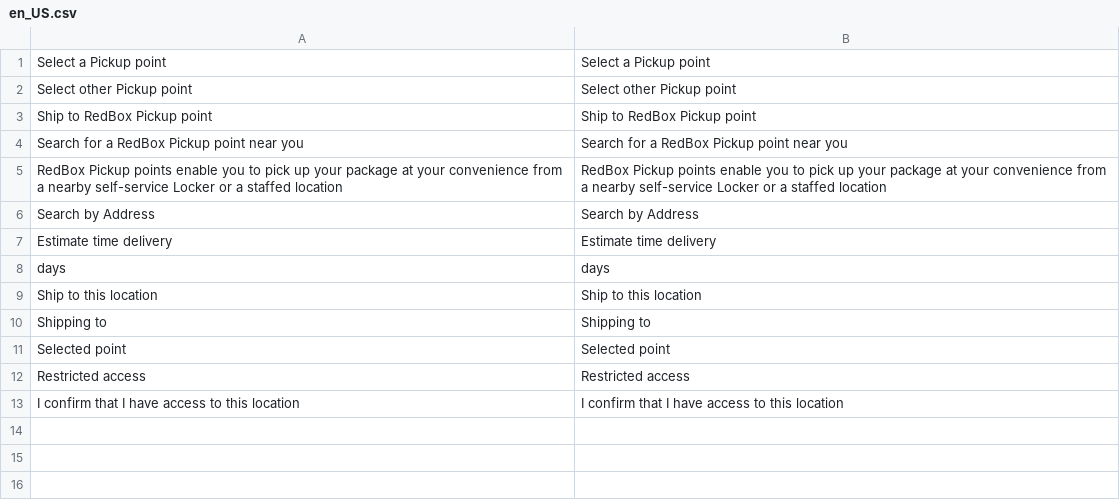
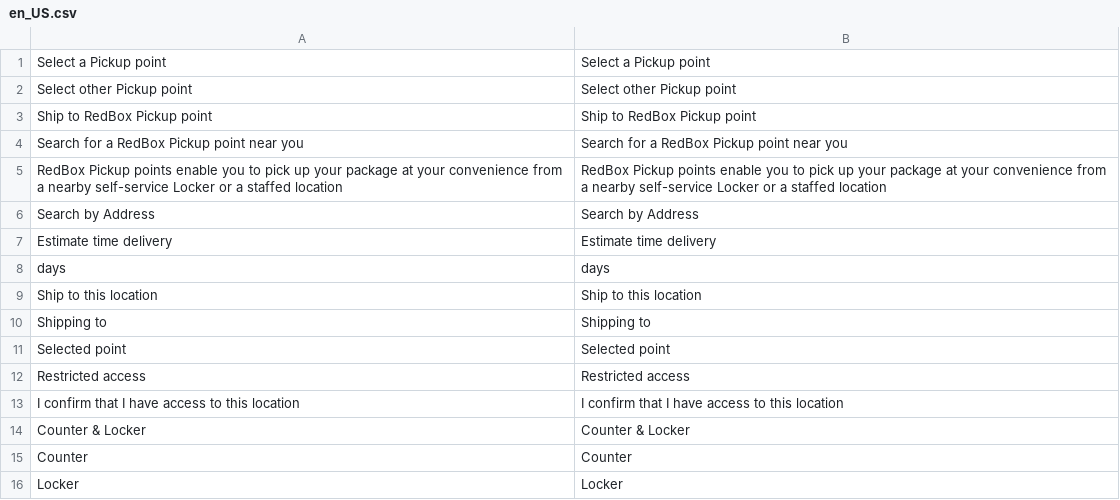
Before and after one commit to daitd58/redbox-magento-extension, a CSV file: i18n/en_US.csv, drawn as a sheet; the diff names each change by its address in the sheet, - before the commit and + after, or states it on an @@ line.

```diff
--- a/i18n/en_US.csv
+++ b/i18n/en_US.csv
+row 14: Counter & Locker | Counter & Locker
+row 15: Counter | Counter
+row 16: Locker | Locker
```
Also changed, not shown: i18n/ar_SA.csv, 5 other files.
